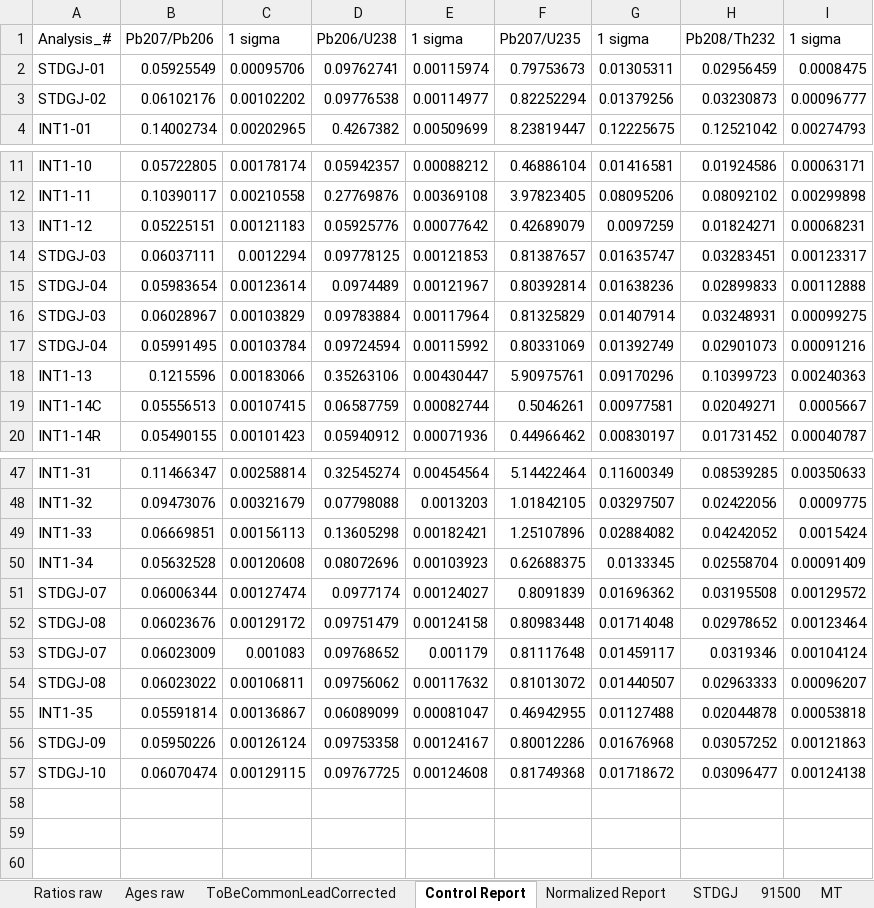
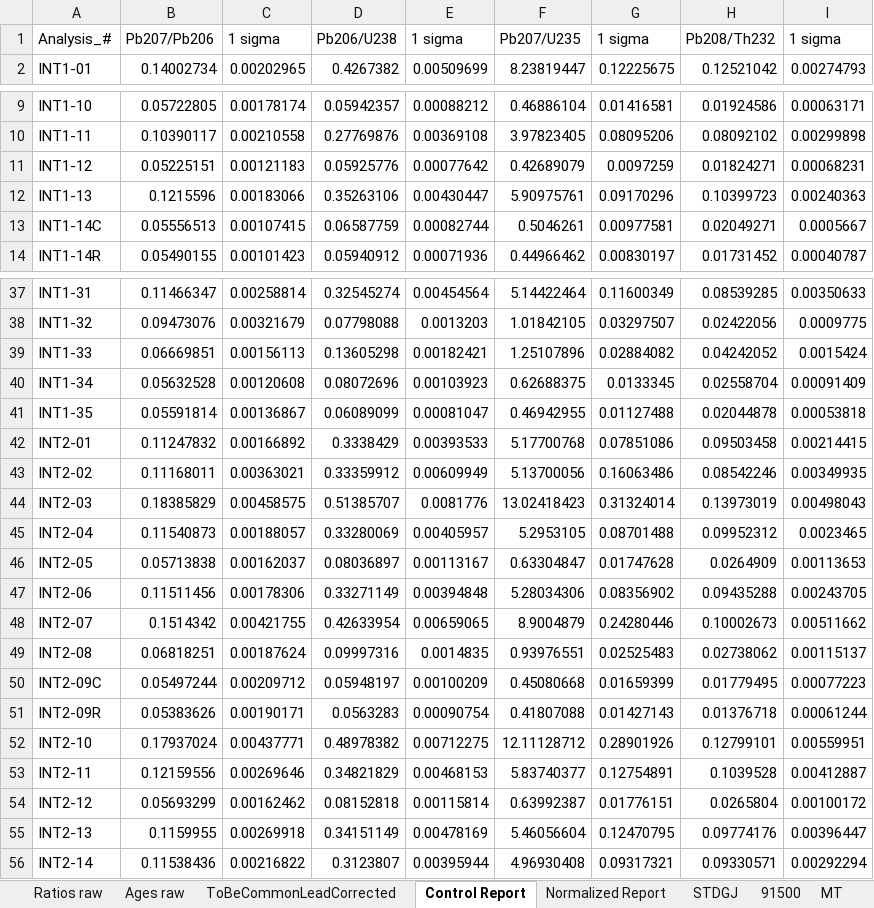
Before and after one commit to LincolnPuzey/ZirconsRock, an Excel workbook: test_files/outputs/UPbOutput.xlsx, sheet Control Report, drawn as a sheet; only a part is shown, gaps mark what is left out; values as stored, in another font and other column widths than the file's, no borders; removed rows and columns are numbered as before the commit, all else as after; the diff covers the shown part only; the diff names each change by its address in the sheet, - before the commit and + after, or states it on an @@ line.

```diff
--- a/test_files/outputs/UPbOutput.xlsx (sheet Control Report)
+++ b/test_files/outputs/UPbOutput.xlsx (sheet Control Report)
-row 2: STDGJ-01 | 0.05925549 | 0.00095706 | 0.09762741 | 0.00115974 | 0.79753673 | 0.01305311 | 0.02956459 | 0.0008475
-row 3: STDGJ-02 | 0.06102176 | 0.00102202 | 0.09776538 | 0.00114977 | 0.82252294 | 0.01379256 | 0.03230873 | 0.00096777
-row 14: STDGJ-03 | 0.06037111 | 0.0012294 | 0.09778125 | 0.00121853 | 0.81387657 | 0.01635747 | 0.03283451 | 0.00123317
-row 15: STDGJ-04 | 0.05983654 | 0.00123614 | 0.0974489 | 0.00121967 | 0.80392814 | 0.01638236 | 0.02899833 | 0.00112888
-row 16: STDGJ-03 | 0.06028967 | 0.00103829 | 0.09783884 | 0.00117964 | 0.81325829 | 0.01407914 | 0.03248931 | 0.00099275
-row 17: STDGJ-04 | 0.05991495 | 0.00103784 | 0.09724594 | 0.00115992 | 0.80331069 | 0.01392749 | 0.02901073 | 0.00091216
-row 51: STDGJ-07 | 0.06006344 | 0.00127474 | 0.0977174 | 0.00124027 | 0.8091839 | 0.01696362 | 0.03195508 | 0.00129572
-row 52: STDGJ-08 | 0.06023676 | 0.00129172 | 0.09751479 | 0.00124158 | 0.80983448 | 0.01714048 | 0.02978652 | 0.00123464
-row 53: STDGJ-07 | 0.06023009 | 0.001083 | 0.09768652 | 0.001179 | 0.81117648 | 0.01459117 | 0.0319346 | 0.00104124
-row 54: STDGJ-08 | 0.06023022 | 0.00106811 | 0.09756062 | 0.00117632 | 0.81013072 | 0.01440507 | 0.02963333 | 0.00096207
-row 56: STDGJ-09 | 0.05950226 | 0.00126124 | 0.09753358 | 0.00124167 | 0.80012286 | 0.01676968 | 0.03057252 | 0.00121863
-row 57: STDGJ-10 | 0.06070474 | 0.00129115 | 0.09767725 | 0.00124608 | 0.81749368 | 0.01718672 | 0.03096477 | 0.00124138
+row 42: INT2-01 | 0.11247832 | 0.00166892 | 0.3338429 | 0.00393533 | 5.17700768 | 0.07851086 | 0.09503458 | 0.00214415
+row 43: INT2-02 | 0.11168011 | 0.00363021 | 0.33359912 | 0.00609949 | 5.13700056 | 0.16063486 | 0.08542246 | 0.00349935
+row 44: INT2-03 | 0.18385829 | 0.00458575 | 0.51385707 | 0.0081776 | 13.02418423 | 0.31324014 | 0.13973019 | 0.00498043
+row 45: INT2-04 | 0.11540873 | 0.00188057 | 0.33280069 | 0.00405957 | 5.2953105 | 0.08701488 | 0.09952312 | 0.0023465
+row 46: INT2-05 | 0.05713838 | 0.00162037 | 0.08036897 | 0.00113167 | 0.63304847 | 0.01747628 | 0.0264909 | 0.00113653
+row 47: INT2-06 | 0.11511456 | 0.00178306 | 0.33271149 | 0.00394848 | 5.28034306 | 0.08356902 | 0.09435288 | 0.00243705
+row 48: INT2-07 | 0.1514342 | 0.00421755 | 0.42633954 | 0.00659065 | 8.9004879 | 0.24280446 | 0.10002673 | 0.00511662
+row 49: INT2-08 | 0.06818251 | 0.00187624 | 0.09997316 | 0.0014835 | 0.93976551 | 0.02525483 | 0.02738062 | 0.00115137
+row 50: INT2-09C | 0.05497244 | 0.00209712 | 0.05948197 | 0.00100209 | 0.45080668 | 0.01659399 | 0.01779495 | 0.00077223
+row 51: INT2-09R | 0.05383626 | 0.00190171 | 0.0563283 | 0.00090754 | 0.41807088 | 0.01427143 | 0.01376718 | 0.00061244
+row 52: INT2-10 | 0.17937024 | 0.00437771 | 0.48978382 | 0.00712275 | 12.11128712 | 0.28901926 | 0.12799101 | 0.00559951
+row 53: INT2-11 | 0.12159556 | 0.00269646 | 0.34821829 | 0.00468153 | 5.83740377 | 0.12754891 | 0.1039528 | 0.00412887
+row 54: INT2-12 | 0.05693299 | 0.00162462 | 0.08152818 | 0.00115814 | 0.63992387 | 0.01776151 | 0.0265804 | 0.00100172
+row 55: INT2-13 | 0.1159955 | 0.00269918 | 0.34151149 | 0.00478169 | 5.46056604 | 0.12470795 | 0.09774176 | 0.00396447
+row 56: INT2-14 | 0.11538436 | 0.00216822 | 0.3123807 | 0.00395944 | 4.96930408 | 0.09317321 | 0.09330571 | 0.00292294
```
Also changed, not shown: 4 removed rows elsewhere in this sheet, sheet Normalized Report, 16 other files.
